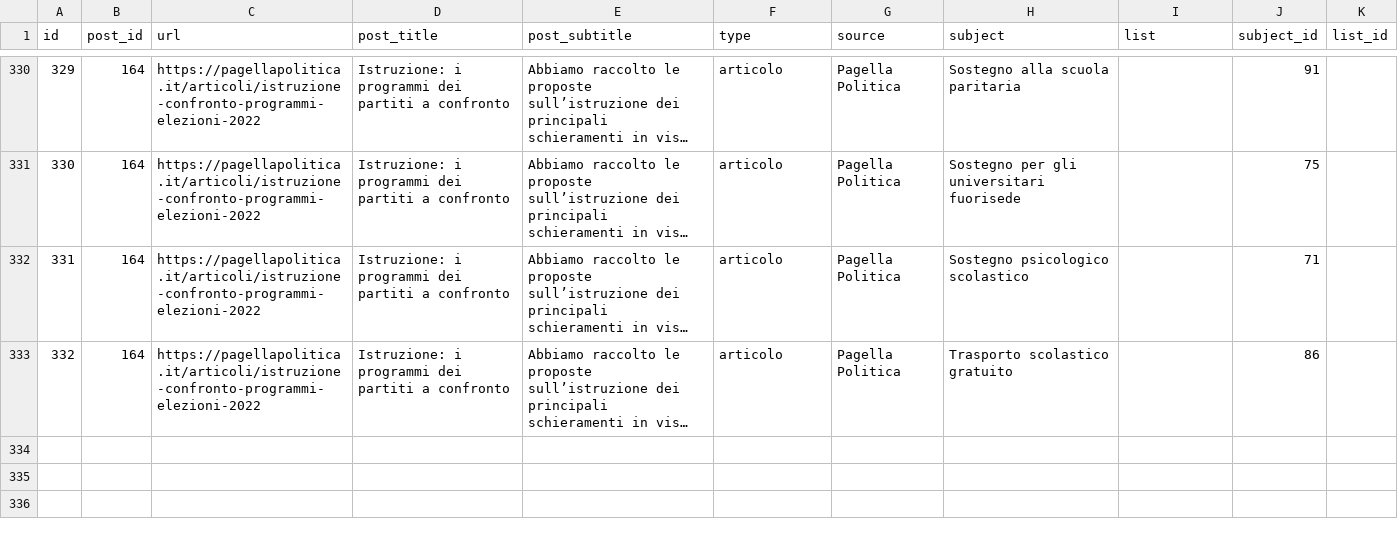
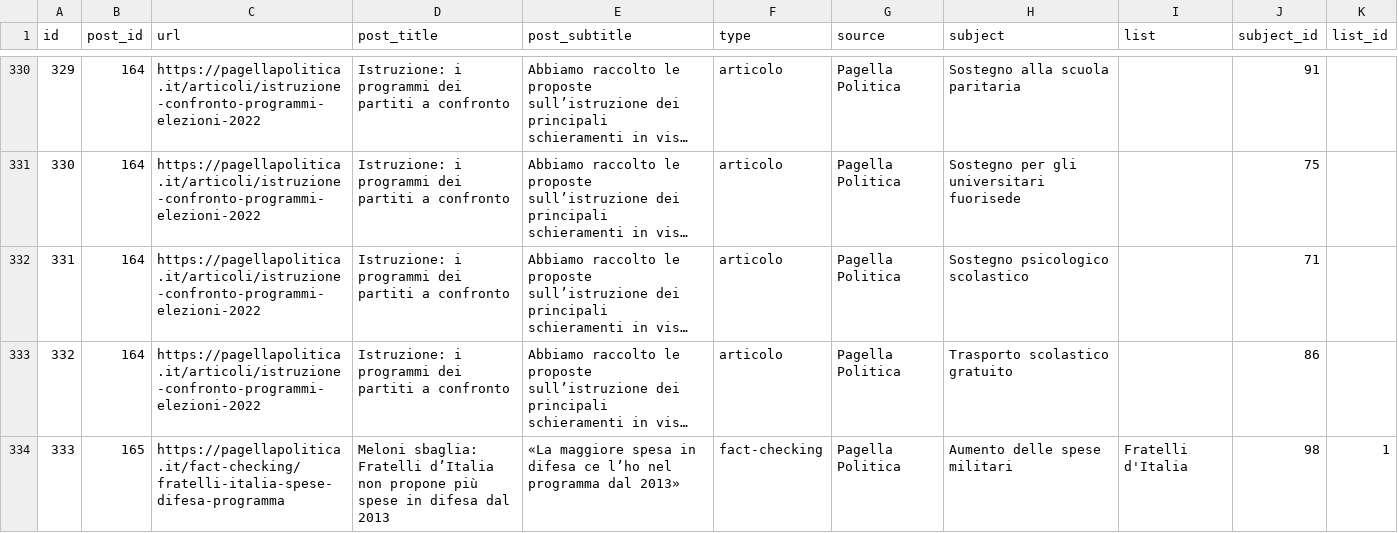
Before and after one commit to indecis-it/data, a CSV file: data/press.csv, drawn as a sheet; only a part is shown, gaps mark what is left out; long unchanged cells end in …; the diff names each change by its address in the sheet, - before the commit and + after, or states it on an @@ line.

```diff
--- a/data/press.csv
+++ b/data/press.csv
+row 334: 333 | 165 | https://pagellapolitica.it/fact-checking/fratelli-italia-spese-difesa-programma | Meloni sbaglia: Fratelli d’Italia non propone più spese in difesa dal 2013 | «La maggiore spesa in difesa ce l’ho nel programma dal 2013» | fact-checking | Pagella Politica | Aumento delle spese militari | Fratelli d'Italia | 98 | 1
```
Also changed, not shown: data/items.csv, 2 other files.
